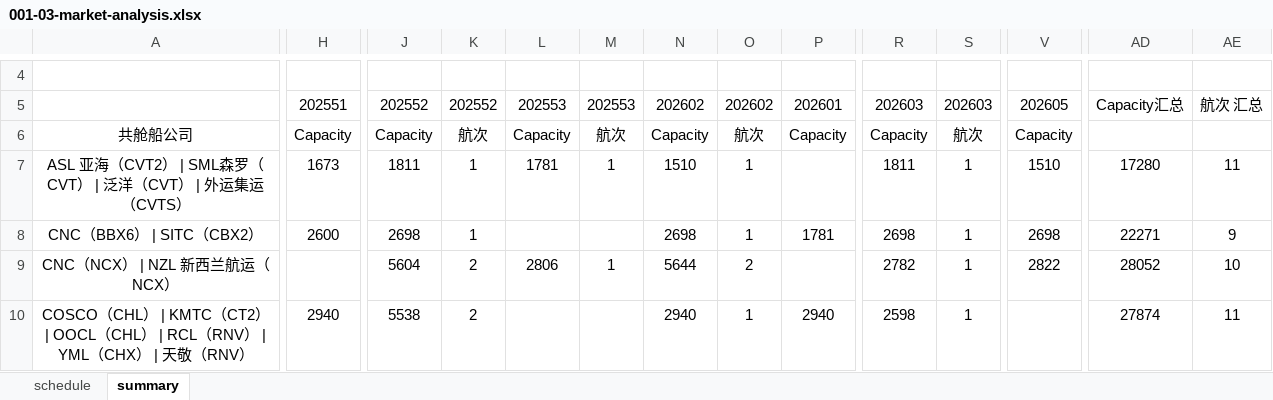
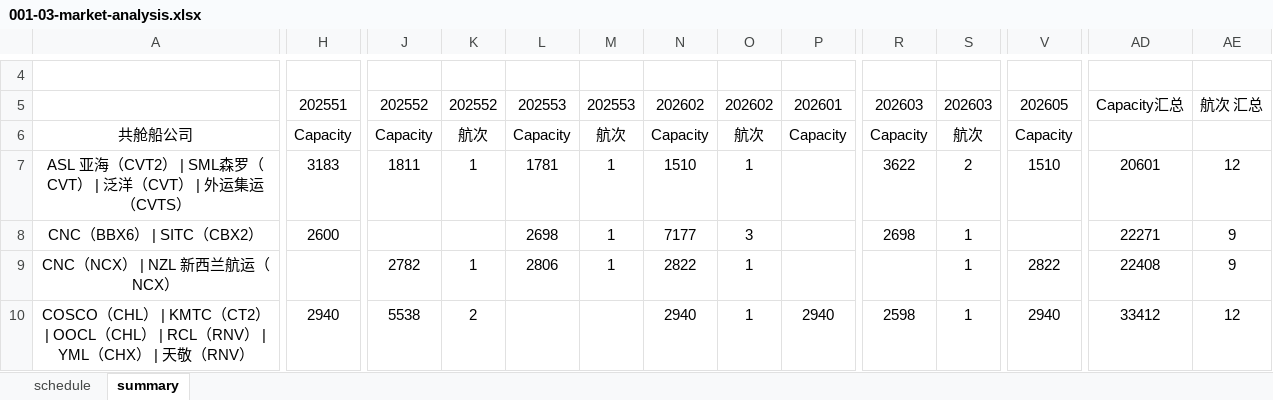
Before and after one commit to smartpu/Shipping-Schedule, an Excel workbook: Data/001-03-market-analysis.xlsx, sheet summary, drawn as a sheet; only a part is shown, gaps mark what is left out; values as stored, in another font and other column widths than the file's, no borders; the diff covers the shown part only; the diff names each change by its address in the sheet, - before the commit and + after, or states it on an @@ line.

```diff
--- a/Data/001-03-market-analysis.xlsx (sheet summary)
+++ b/Data/001-03-market-analysis.xlsx (sheet summary)
-H7: 1673
+H7: 3183
-R7: 1811
+R7: 3622
-S7: 1
+S7: 2
-AD7: 17280
+AD7: 20601
-AE7: 11
+AE7: 12
-J8: 2698
+J8: (empty)
-K8: 1
+K8: (empty)
-L8: (empty)
+L8: 2698
-M8: (empty)
+M8: 1
-N8: 2698
+N8: 7177
-O8: 1
+O8: 3
-P8: 1781
+P8: (empty)
-V8: 2698
+V8: (empty)
-J9: 5604
+J9: 2782
-K9: 2
+K9: 1
-N9: 5644
+N9: 2822
-O9: 2
+O9: 1
-R9: 2782
+R9: (empty)
-AD9: 28052
+AD9: 22408
-AE9: 10
+AE9: 9
-V10: (empty)
+V10: 2940
-AD10: 27874
+AD10: 33412
-AE10: 11
+AE10: 12
```
Also changed, not shown: 88 edited cells elsewhere in this sheet, sheet schedule, Data/Monitor-SCFI-Trends.xlsx, 12 other files.
